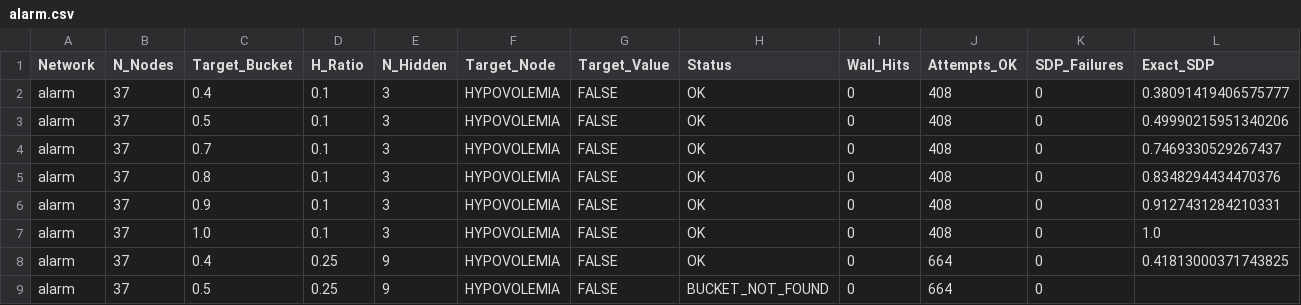
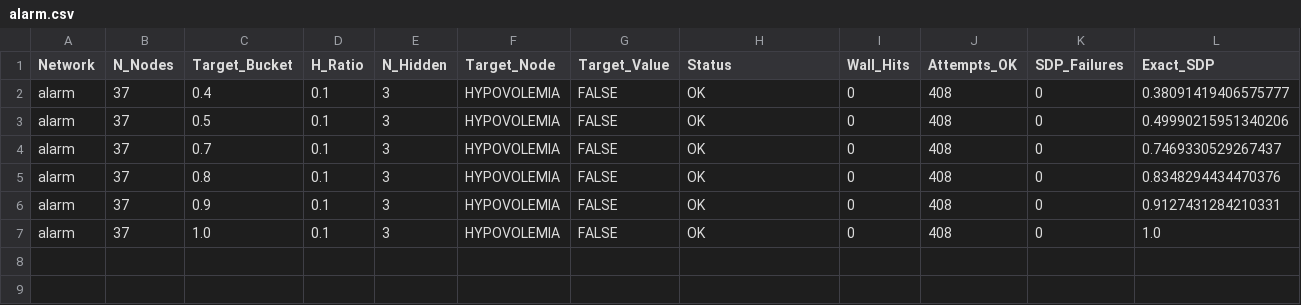
Before and after one commit to jpafcampos/explaining-BNs, a CSV file: src/alarm.csv, drawn as a sheet; only a part is shown; rows hold the shown columns only; the diff names each change by its address in the sheet, - before the commit and + after, or states it on an @@ line.

Commit message:
alarm

```diff
--- a/src/alarm.csv
+++ b/src/alarm.csv
-row 8: alarm | 37 | 0.4 | 0.25 | 9 | HYPOVOLEMIA | FALSE | OK | 0 | 664 | 0 | 0.41813000371743825
-row 9: alarm | 37 | 0.5 | 0.25 | 9 | HYPOVOLEMIA | FALSE | BUCKET_NOT_FOUND | 0 | 664 | 0
```
Also changed, not shown: 4 other files.
